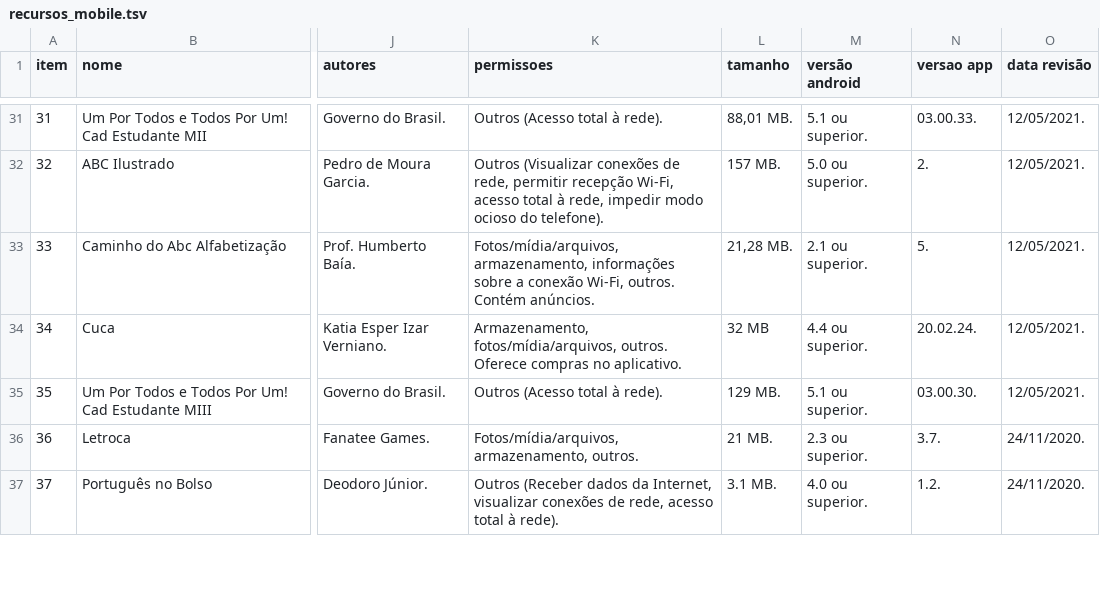
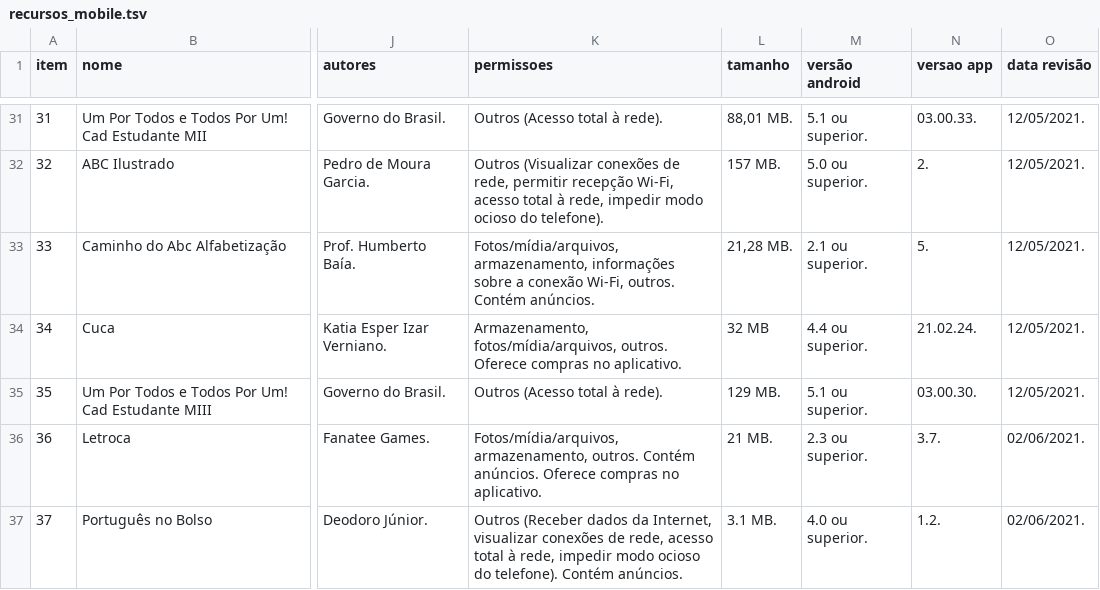
Before and after one commit to ProjetoAthenaUFC/ProjetoAthenaUFC.github.io, a TSV file: athena/data/recursos_mobile.tsv, drawn as a sheet; only a part is shown, gaps mark what is left out; the diff covers the shown part only; the diff names each change by its address in the sheet, - before the commit and + after, or states it on an @@ line.

```diff
--- a/athena/data/recursos_mobile.tsv
+++ b/athena/data/recursos_mobile.tsv
-N34 (versao app): 20.02.24.
+N34 (versao app): 21.02.24.
-K36 (permissoes): …armazenamento, outros.
+K36 (permissoes): …armazenamento, outros. Contém anúncios. Oferece compras no aplicativo.
-O36:O37 (data revisão): 24/11/2020.
+O36:O37 (data revisão): 02/06/2021.
-K37 (permissoes): …total à rede).
+K37 (permissoes): …total à rede, impedir modo ocioso do telefone). Contém anúncios.
```
Also changed, not shown: 50 edited cells elsewhere in this file, 2 other files.
